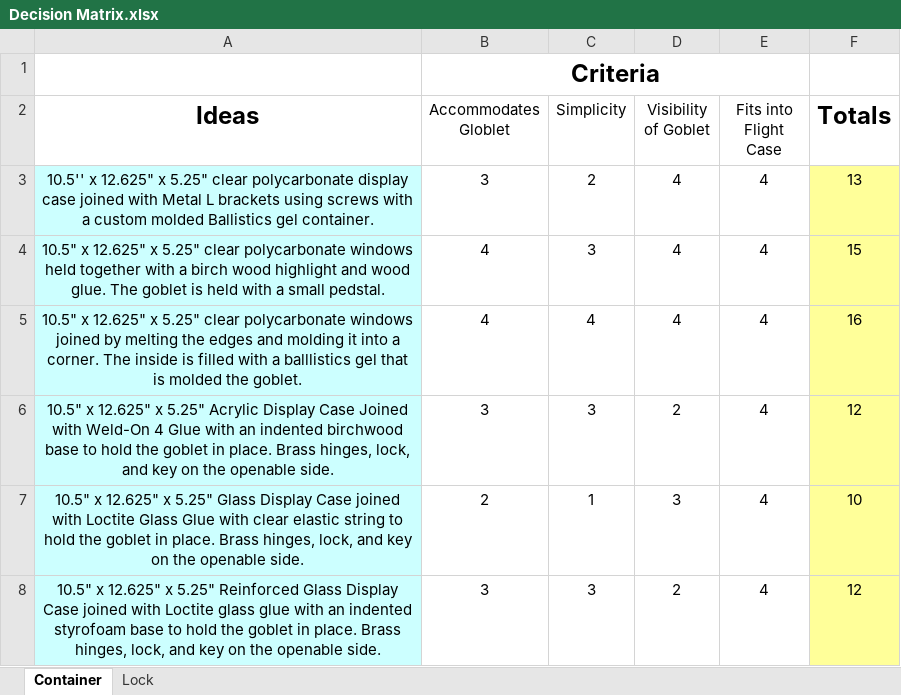
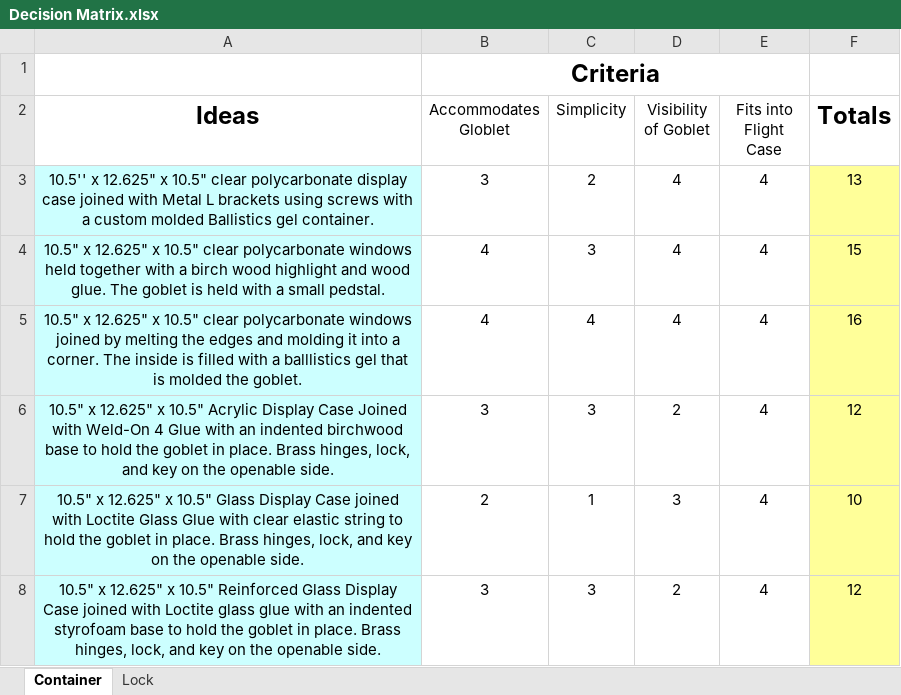
Before and after one commit to DivideHanBy3/Activity-9.3---Virtual-Design-Challenge, an Excel workbook: Decision Matrix.xlsx, sheet Container, drawn as a sheet; values as stored, in another font and other column widths than the file's, no borders; the diff names each change by its address in the sheet, - before the commit and + after, or states it on an @@ line.

Commit message:
Update Decision Matrix.xlsx

```diff
--- a/Decision Matrix.xlsx (sheet Container)
+++ b/Decision Matrix.xlsx (sheet Container)
-A3 (Ideas): …12.625" x 5.25" clear polycarbonate…
+A3 (Ideas): …12.625" x 10.5" clear polycarbonate…
-A4 (Ideas): …12.625" x 5.25" clear polycarbonate…
+A4 (Ideas): …12.625" x 10.5" clear polycarbonate…
-A5 (Ideas): …12.625" x 5.25" clear polycarbonate…
+A5 (Ideas): …12.625" x 10.5" clear polycarbonate…
-A6 (Ideas): …12.625" x 5.25" Acrylic Display…
+A6 (Ideas): …12.625" x 10.5" Acrylic Display…
-A7 (Ideas): …12.625" x 5.25" Glass Display…
+A7 (Ideas): …12.625" x 10.5" Glass Display…
-A8 (Ideas): …12.625" x 5.25" Reinforced Glass…
+A8 (Ideas): …12.625" x 10.5" Reinforced Glass…
```
